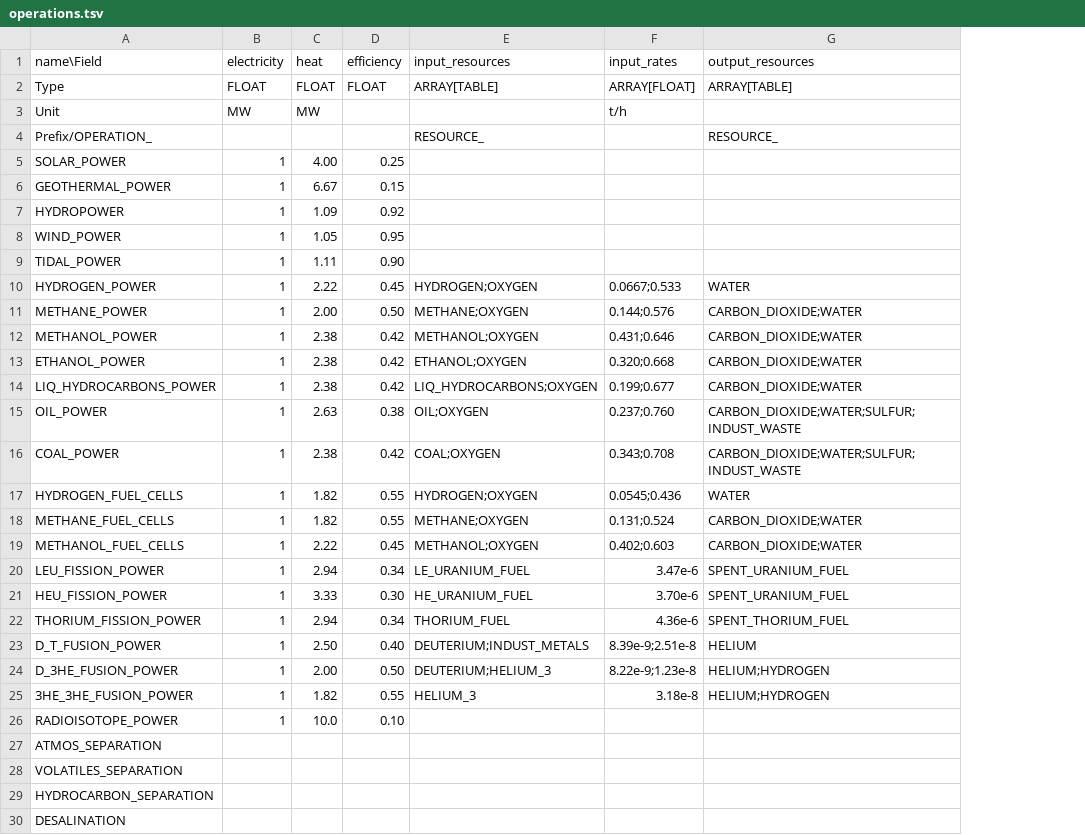
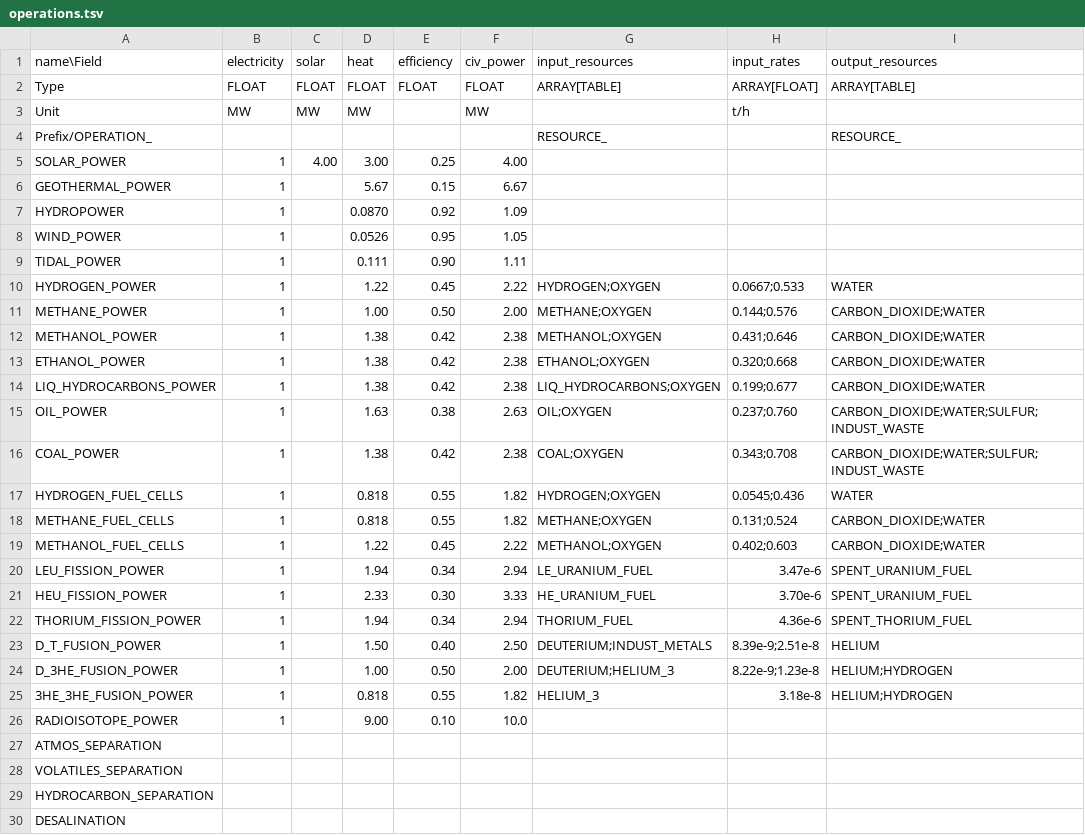
Before and after one commit to t2civ/astropolis_research, a TSV file: _tables/operations.tsv, drawn as a sheet; only a part is shown; addresses are those after the commit; the diff covers the shown part only; the diff names each change by its address in the sheet, - before the commit and + after, or states it on an @@ line.

Commit message:
Operations 8 - systematize energy/heat model

```diff
--- a/_tables/operations.tsv
+++ b/_tables/operations.tsv
+column C (solar), rows 2-5: FLOAT | MW |  | 4.00
+column F (civ_power), rows 2-26: FLOAT | MW |  | 4.00 | 6.67 | 1.09 | 1.05 | 1.11 | 2.22 | 2.00 | 2.38 | 2.38 | 2.38 | 2.63 | 2.38 | 1.82 | 1.82 | 2.22 | 2.94 | 3.33 | 2.94 | 2.50 | 2.00 | 1.82 | 10.0
-D5 (heat): 4.00
+D5 (heat): 3.00
-D6 (heat): 6.67
+D6 (heat): 5.67
-D7 (heat): 1.09
+D7 (heat): 0.0870
-D8 (heat): 1.05
+D8 (heat): 0.0526
-D9 (heat): 1.11
+D9 (heat): 0.111
-D10 (heat): 2.22
+D10 (heat): 1.22
-D11 (heat): 2.00
+D11 (heat): 1.00
-D12:D14 (heat): 2.38
+D12:D14 (heat): 1.38
-D15 (heat): 2.63
+D15 (heat): 1.63
-D16 (heat): 2.38
+D16 (heat): 1.38
-D17:D18 (heat): 1.82
+D17:D18 (heat): 0.818
-D19 (heat): 2.22
+D19 (heat): 1.22
-D20 (heat): 2.94
+D20 (heat): 1.94
-D21 (heat): 3.33
+D21 (heat): 2.33
-D22 (heat): 2.94
+D22 (heat): 1.94
-D23 (heat): 2.50
+D23 (heat): 1.50
-D24 (heat): 2.00
+D24 (heat): 1.00
-D25 (heat): 1.82
+D25 (heat): 0.818
-D26 (heat): 10.0
+D26 (heat): 9.00
```
Also changed, not shown: 42 edited cells elsewhere in this file, 2 other files.
